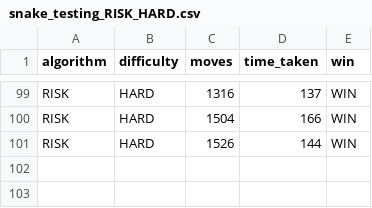
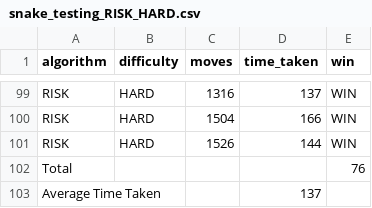
Before and after one commit to JoeBilly8/The-Perfect-Game-of-Snake, a CSV file: testing_data/A Star Risk/snake_testing_RISK_HARD.csv, drawn as a sheet; only a part is shown, gaps mark what is left out; the diff names each change by its address in the sheet, - before the commit and + after, or states it on an @@ line.

```diff
--- a/testing_data/A Star Risk/snake_testing_RISK_HARD.csv
+++ b/testing_data/A Star Risk/snake_testing_RISK_HARD.csv
+row 102: Total |  |  |  | 76
+row 103: Average Time Taken |  |  | 137
```
Also changed, not shown: testing_data/A Star Risk/snake_testing_RISK_EASY.csv, testing_data/A Star Risk/snake_testing_RISK_MEDIUM.csv, 3 other files.
